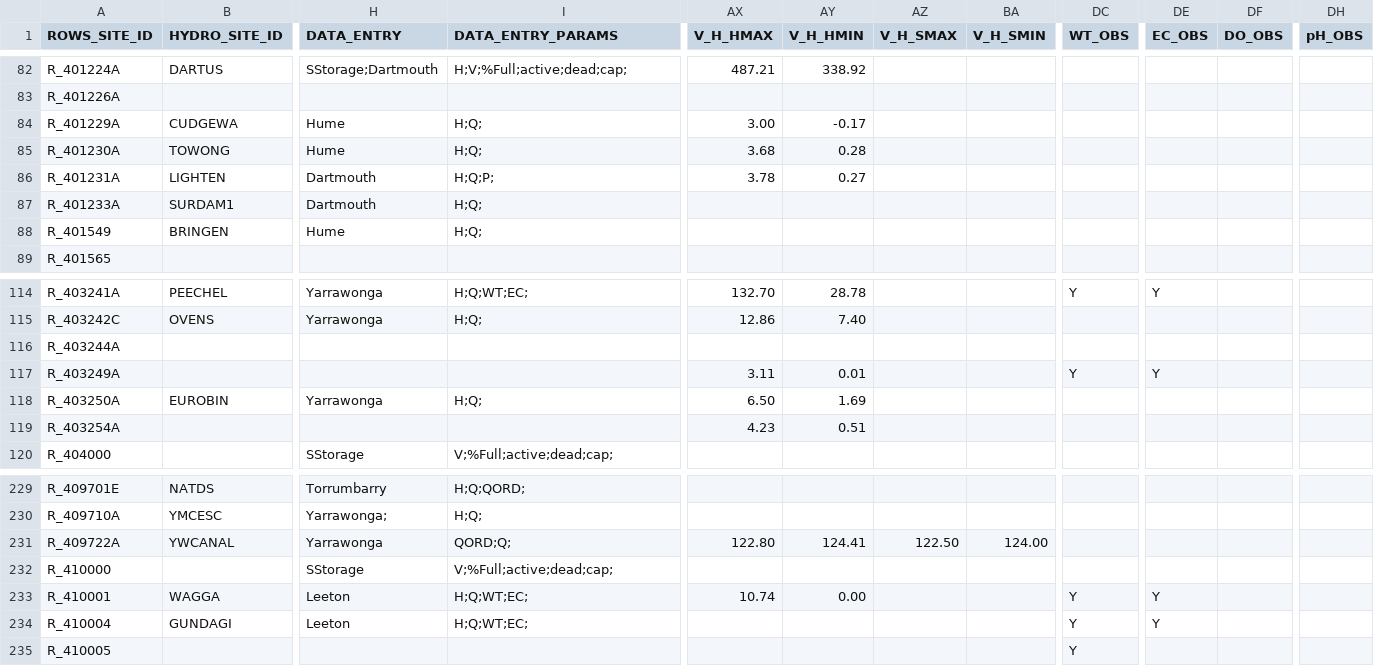
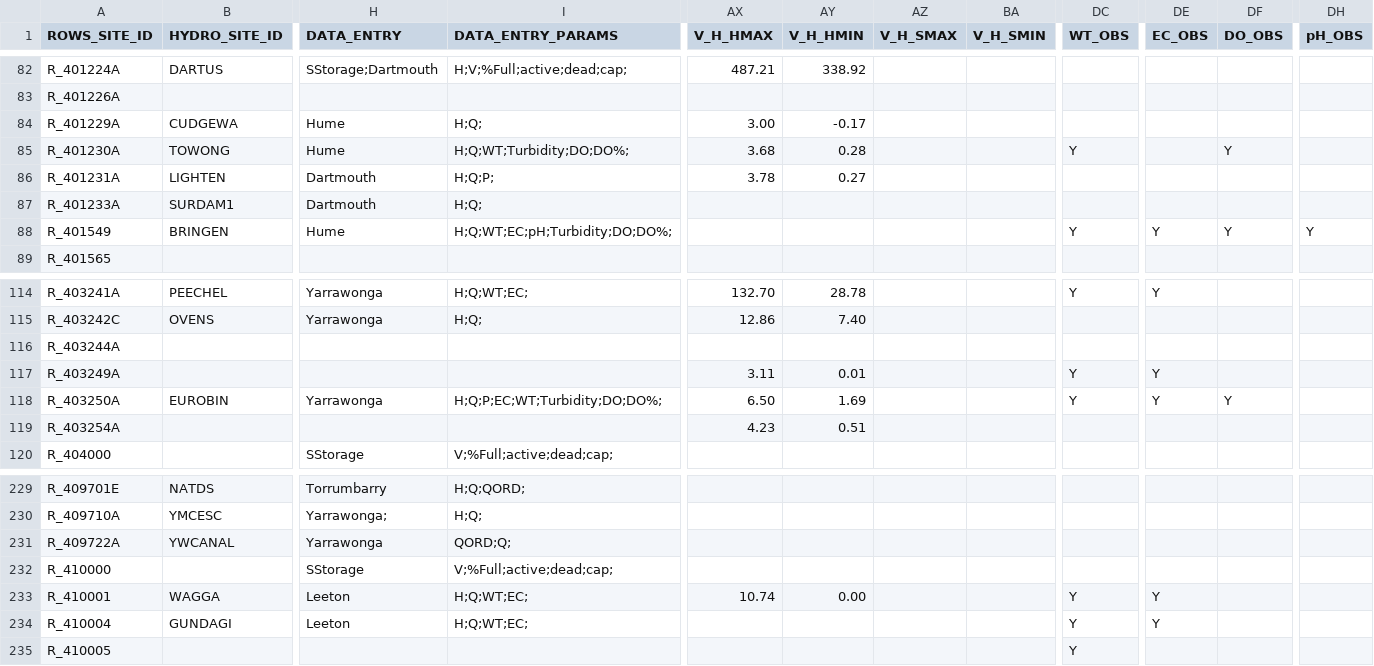
Before and after one commit to lawrenceMDBA/test, a CSV file: Config/MapLayerFiles/ROWS_Locations.csv, drawn as a sheet; only a part is shown, gaps mark what is left out; the diff names each change by its address in the sheet, - before the commit and + after, or states it on an @@ line.

Commit message:
Changes from Pete - Adding WQ params to 401230A,401549,403250A Removing validation from 409722A for waterlevel

```diff
--- a/Config/MapLayerFiles/ROWS_Locations.csv
+++ b/Config/MapLayerFiles/ROWS_Locations.csv
-I85 (DATA_ENTRY_PARAMS): H;Q;
+I85 (DATA_ENTRY_PARAMS): H;Q;WT;Turbidity;DO;DO%;
-DC85 (WT_OBS): (empty)
+DC85 (WT_OBS): Y
-DF85 (DO_OBS): (empty)
+DF85 (DO_OBS): Y
-I88 (DATA_ENTRY_PARAMS): H;Q;
+I88 (DATA_ENTRY_PARAMS): H;Q;WT;EC;pH;Turbidity;DO;DO%;
-DC88 (WT_OBS): (empty)
+DC88 (WT_OBS): Y
-DE88 (EC_OBS): (empty)
+DE88 (EC_OBS): Y
-DF88 (DO_OBS): (empty)
+DF88 (DO_OBS): Y
-DH88 (pH_OBS): (empty)
+DH88 (pH_OBS): Y
-I118 (DATA_ENTRY_PARAMS): H;Q;
+I118 (DATA_ENTRY_PARAMS): H;Q;P;EC;WT;Turbidity;DO;DO%;
-DC118 (WT_OBS): (empty)
+DC118 (WT_OBS): Y
-DE118 (EC_OBS): (empty)
+DE118 (EC_OBS): Y
-DF118 (DO_OBS): (empty)
+DF118 (DO_OBS): Y
-AX231 (V_H_HMAX): 122.80
+AX231 (V_H_HMAX): (empty)
-AY231 (V_H_HMIN): 124.41
+AY231 (V_H_HMIN): (empty)
-AZ231 (V_H_SMAX): 122.50
+AZ231 (V_H_SMAX): (empty)
-BA231 (V_H_SMIN): 124.00
+BA231 (V_H_SMIN): (empty)
```
